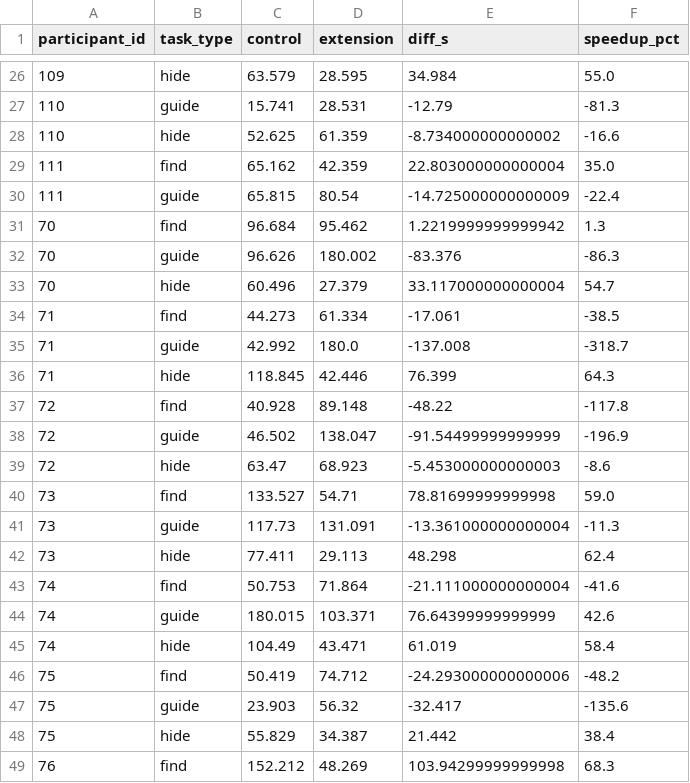
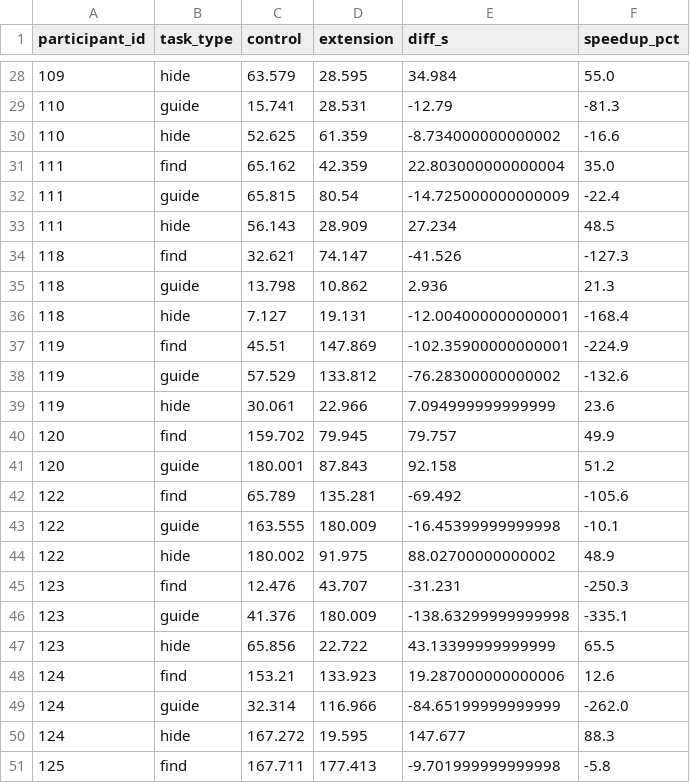
Before and after one commit to tin-xai/pageguide, a CSV file: analyze_user_study/data/paired_times.csv, drawn as a sheet; only a part is shown, gaps mark what is left out; the shorter side is filled out with more unchanged rows; the diff covers the shown part only; the diff names each change by its address in the sheet, - before the commit and + after, or states it on an @@ line.

```diff
--- a/analyze_user_study/data/paired_times.csv
+++ b/analyze_user_study/data/paired_times.csv
+row 33: 111 | hide | 56.143 | 28.909 | 27.234 | 48.5
+row 34: 118 | find | 32.621 | 74.147 | -41.526 | -127.3
+row 35: 118 | guide | 13.798 | 10.862 | 2.936 | 21.3
+row 36: 118 | hide | 7.127 | 19.131 | -12.004000000000001 | -168.4
+row 37: 119 | find | 45.51 | 147.869 | -102.35900000000001 | -224.9
+row 38: 119 | guide | 57.529 | 133.812 | -76.28300000000002 | -132.6
+row 39: 119 | hide | 30.061 | 22.966 | 7.094999999999999 | 23.6
+row 40: 120 | find | 159.702 | 79.945 | 79.757 | 49.9
+row 41: 120 | guide | 180.001 | 87.843 | 92.158 | 51.2
+row 42: 122 | find | 65.789 | 135.281 | -69.492 | -105.6
+row 43: 122 | guide | 163.555 | 180.009 | -16.45399999999998 | -10.1
+row 44: 122 | hide | 180.002 | 91.975 | 88.02700000000002 | 48.9
+row 45: 123 | find | 12.476 | 43.707 | -31.231 | -250.3
+row 46: 123 | guide | 41.376 | 180.009 | -138.63299999999998 | -335.1
+row 47: 123 | hide | 65.856 | 22.722 | 43.13399999999999 | 65.5
+row 48: 124 | find | 153.21 | 133.923 | 19.287000000000006 | 12.6
+row 49: 124 | guide | 32.314 | 116.966 | -84.65199999999999 | -262.0
+row 50: 124 | hide | 167.272 | 19.595 | 147.677 | 88.3
+row 51: 125 | find | 167.711 | 177.413 | -9.701999999999998 | -5.8
```
Also changed, not shown: 13 added rows elsewhere in this file, analyze_user_study/data/sessions.csv, analyze_user_study/data/stats_results.csv, 6 other files.
